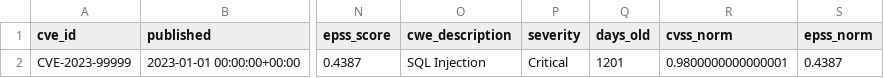
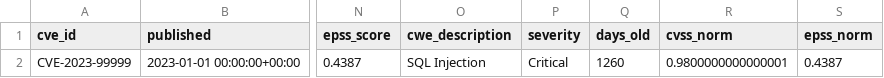
Before and after one commit to MKD2004/adaptive-honeypot-ml-CAPSTONE, a CSV file: cve_intelligence/data/cve_priority_results.csv, drawn as a sheet; only a part is shown, gaps mark what is left out; the diff names each change by its address in the sheet, - before the commit and + after, or states it on an @@ line.

Commit message:
Update CVE priority analysis results

```diff
--- a/cve_intelligence/data/cve_priority_results.csv
+++ b/cve_intelligence/data/cve_priority_results.csv
-Q2 (days_old): 1201
+Q2 (days_old): 1260
```
